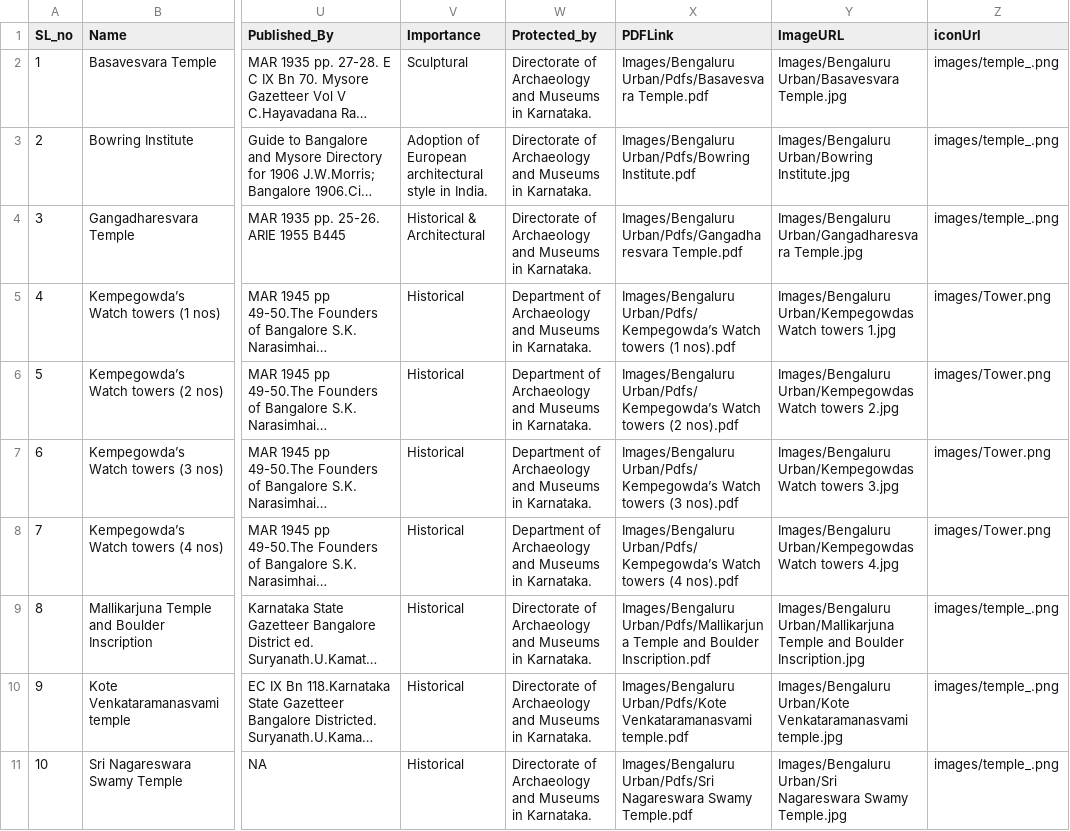
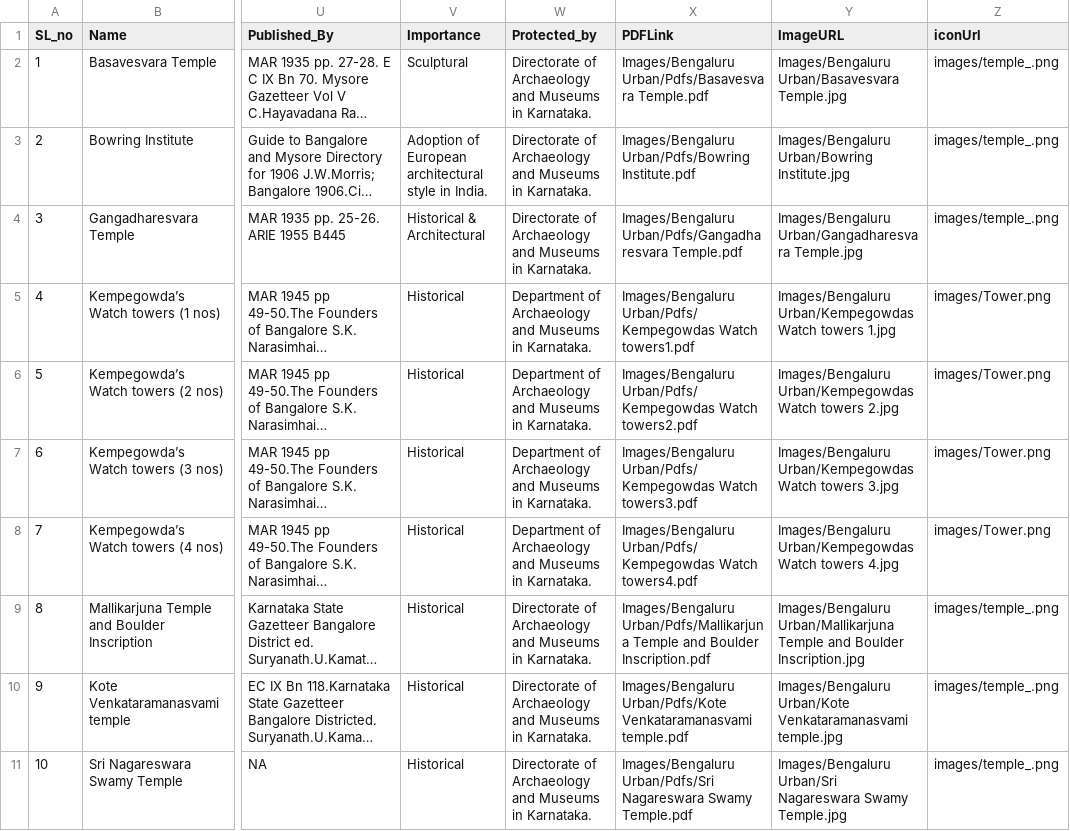
Before and after one commit to damh-kdh/KDH-GIS, a CSV file: csv/Bengaluru Urban.csv, drawn as a sheet; only a part is shown, gaps mark what is left out; long unchanged cells end in …; the diff names each change by its address in the sheet, - before the commit and + after, or states it on an @@ line.

```diff
--- a/csv/Bengaluru Urban.csv
+++ b/csv/Bengaluru Urban.csv
-X5 (PDFLink): Images/Bengaluru Urban/Pdfs/Kempegowda’s Watch towers (1 nos).pdf
+X5 (PDFLink): Images/Bengaluru Urban/Pdfs/Kempegowdas Watch towers1.pdf
-X6 (PDFLink): Images/Bengaluru Urban/Pdfs/Kempegowda’s Watch towers (2 nos).pdf
+X6 (PDFLink): Images/Bengaluru Urban/Pdfs/Kempegowdas Watch towers2.pdf
-X7 (PDFLink): Images/Bengaluru Urban/Pdfs/Kempegowda’s Watch towers (3 nos).pdf
+X7 (PDFLink): Images/Bengaluru Urban/Pdfs/Kempegowdas Watch towers3.pdf
-X8 (PDFLink): Images/Bengaluru Urban/Pdfs/Kempegowda’s Watch towers (4 nos).pdf
+X8 (PDFLink): Images/Bengaluru Urban/Pdfs/Kempegowdas Watch towers4.pdf
```
Also changed, not shown: 4 other files.
